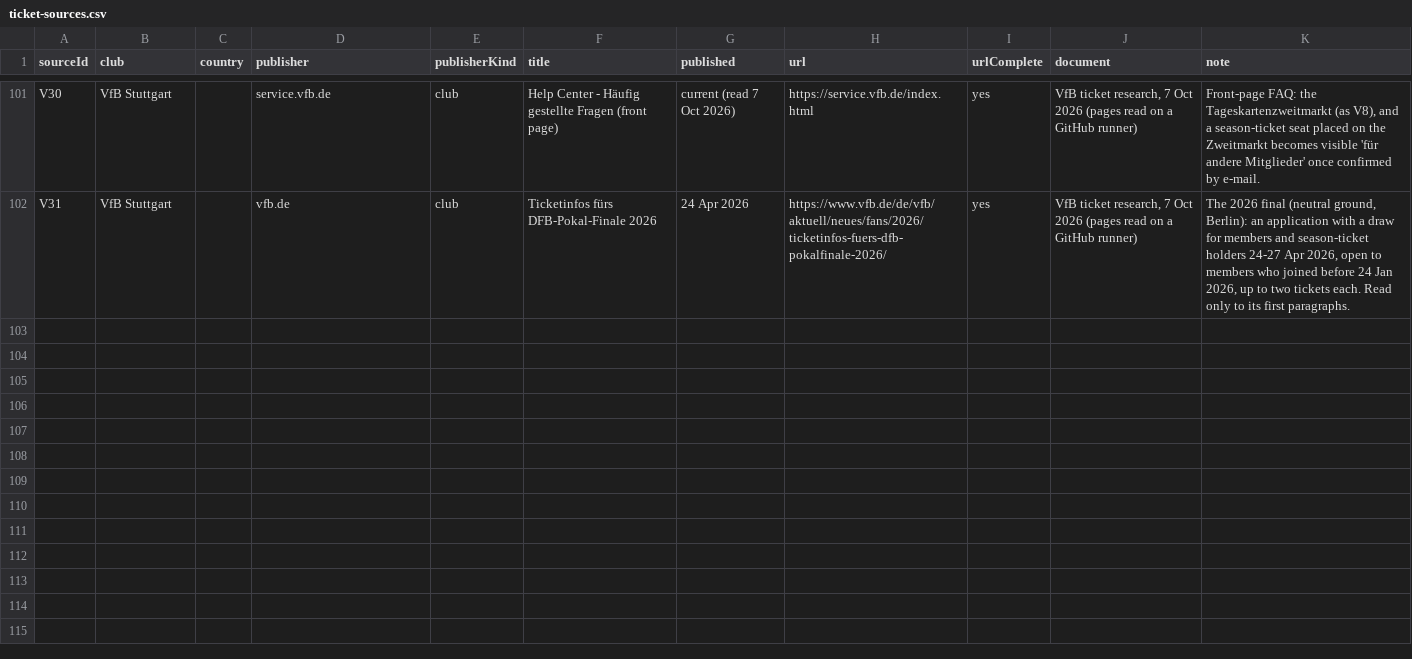
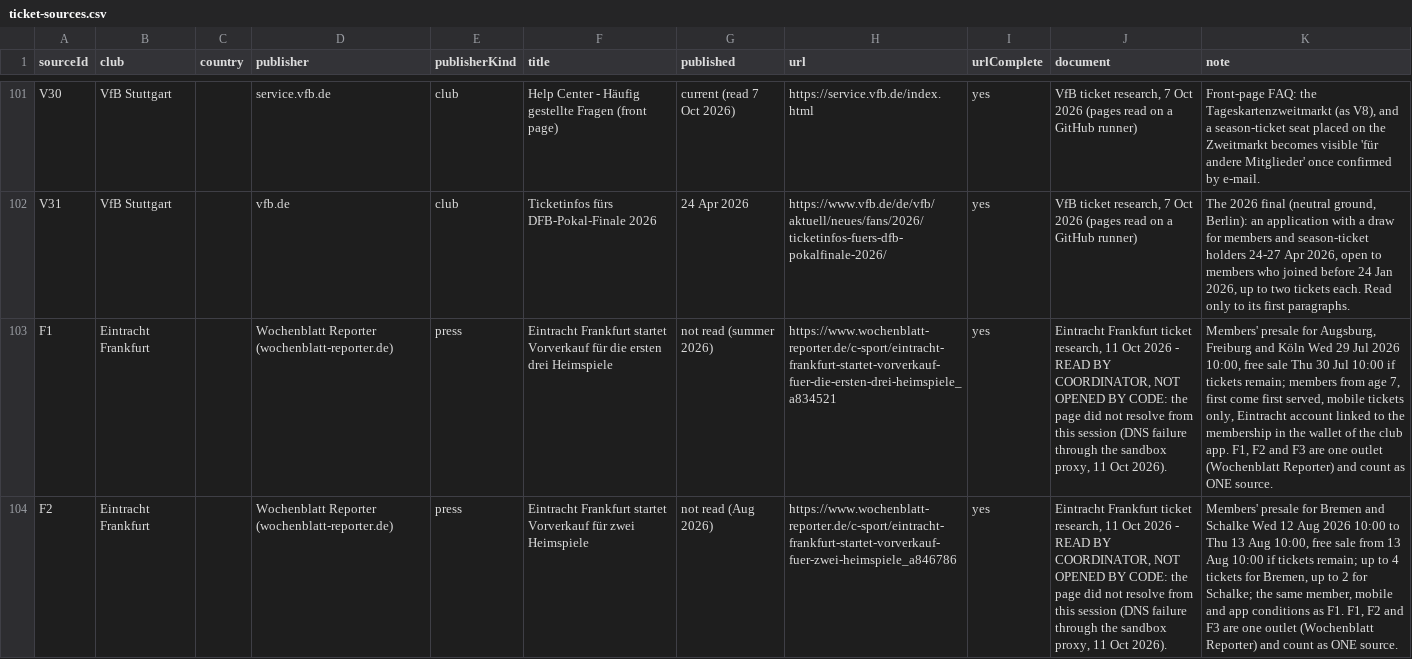
Before and after one commit to AlexGrozavul/Football, a CSV file: data/ticket-sources.csv, drawn as a sheet; only a part is shown, gaps mark what is left out; the diff covers the shown part only; the diff names each change by its address in the sheet, - before the commit and + after, or states it on an @@ line.

```diff
--- a/data/ticket-sources.csv
+++ b/data/ticket-sources.csv
+row 103: F1 | Eintracht Frankfurt |  | Wochenblatt Reporter (wochenblatt-reporter.de) | press | Eintracht Frankfurt startet Vorverkauf für die ersten drei Heimspiele | not read (summer 2026) | https://www.wochenblatt-reporter.de/c-sport/eintracht-frankfurt-startet-vorverkauf-fuer-die-ersten-drei-heimspiele_a834521 | yes | Eintracht Frankfurt ticket research, 11 Oct 2026 - READ BY COORDINATOR, NOT OPENED BY CODE: the page did not resolve from this session (DNS failure through the sandbox proxy, 11 Oct 2026). | Members' presale for Augsburg, Freiburg and Köln Wed 29 Jul 2026 10:00, free sale Thu 30 Jul 10:00 if tickets remain; members from age 7, first come first served, mobile tickets only, Eintracht account linked to the membership in the wallet of the club app. F1, F2 and F3 are one outlet (Wochenblatt Reporter) and count as ONE source.
+row 104: F2 | Eintracht Frankfurt |  | Wochenblatt Reporter (wochenblatt-reporter.de) | press | Eintracht Frankfurt startet Vorverkauf für zwei Heimspiele | not read (Aug 2026) | https://www.wochenblatt-reporter.de/c-sport/eintracht-frankfurt-startet-vorverkauf-fuer-zwei-heimspiele_a846786 | yes | Eintracht Frankfurt ticket research, 11 Oct 2026 - READ BY COORDINATOR, NOT OPENED BY CODE: the page did not resolve from this session (DNS failure through the sandbox proxy, 11 Oct 2026). | Members' presale for Bremen and Schalke Wed 12 Aug 2026 10:00 to Thu 13 Aug 10:00, free sale from 13 Aug 10:00 if tickets remain; up to 4 tickets for Bremen, up to 2 for Schalke; the same member, mobile and app conditions as F1. F1, F2 and F3 are one outlet (Wochenblatt Reporter) and count as ONE source.
```
Also changed, not shown: 6 added rows elsewhere in this file, data/club-ticket-demand.csv, data/club-ticket-phases.csv, 6 other files.
